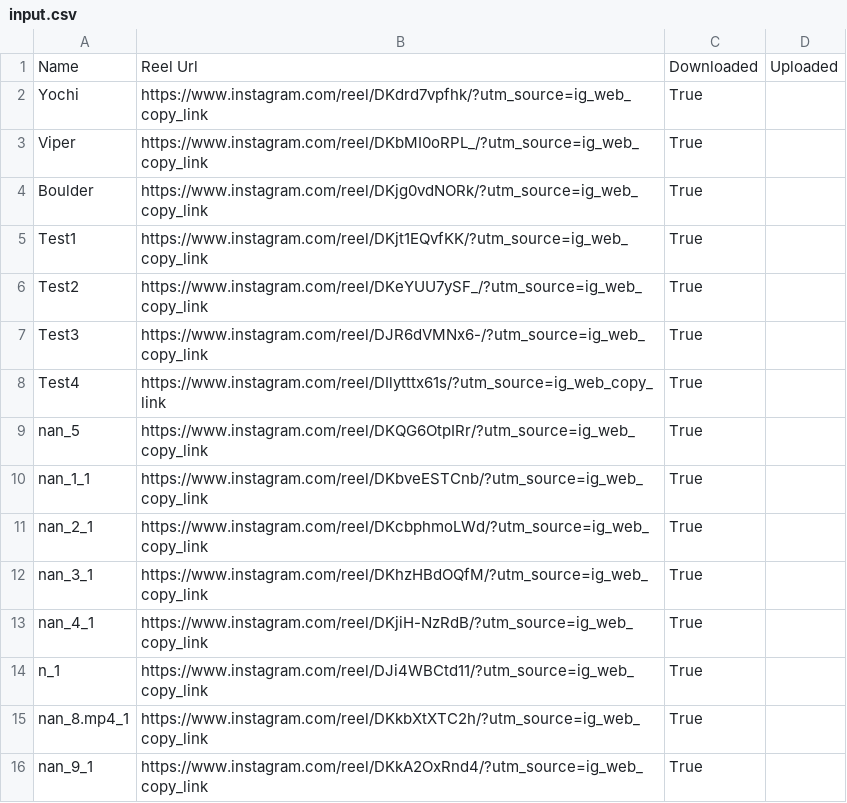
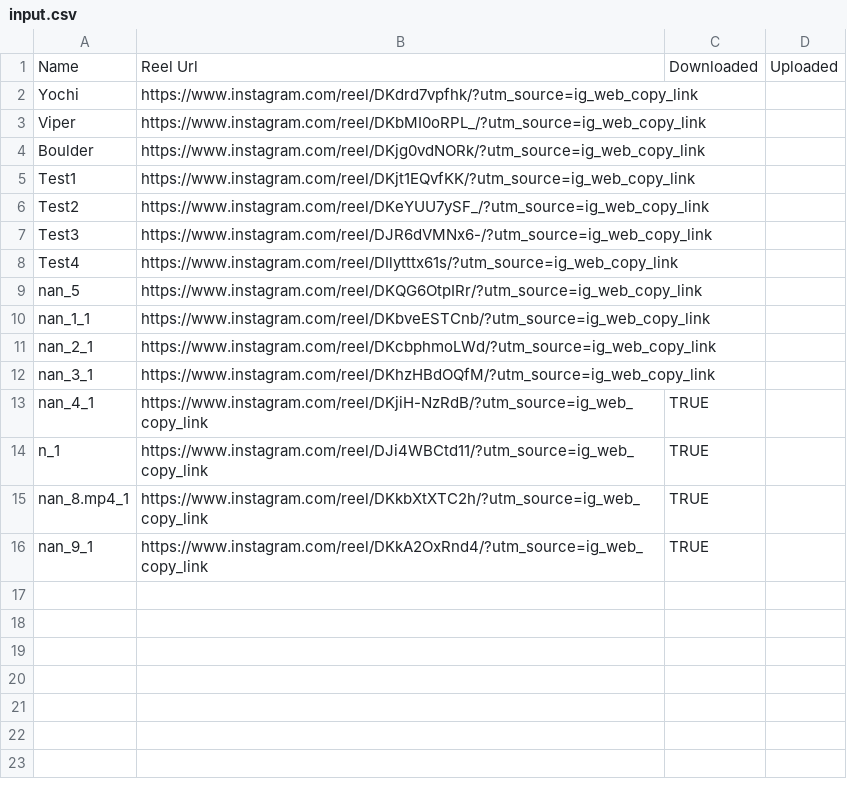
Before and after one commit to PizzasRDelicious/Reels-Downloader, a CSV file: input.csv, drawn as a sheet.

```diff
--- a/input.csv
+++ b/input.csv
@@ -1,16 +1,16 @@
 Name,Reel Url,Downloaded,Uploaded
-Yochi,https://www.instagram.com/reel/DKdrd7vpfhk/?utm_source=ig_web_copy_link,True,
-Viper,https://www.instagram.com/reel/DKbMI0oRPL_/?utm_source=ig_web_copy_link,True,
-Boulder,https://www.instagram.com/reel/DKjg0vdNORk/?utm_source=ig_web_copy_link,True,
-Test1,https://www.instagram.com/reel/DKjt1EQvfKK/?utm_source=ig_web_copy_link,True,
-Test2,https://www.instagram.com/reel/DKeYUU7ySF_/?utm_source=ig_web_copy_link,True,
-Test3,https://www.instagram.com/reel/DJR6dVMNx6-/?utm_source=ig_web_copy_link,True,
-Test4,https://www.instagram.com/reel/DIlytttx61s/?utm_source=ig_web_copy_link,True,
-nan_5,https://www.instagram.com/reel/DKQG6OtpIRr/?utm_source=ig_web_copy_link,True,
-nan_1_1,https://www.instagram.com/reel/DKbveESTCnb/?utm_source=ig_web_copy_link,True,
-nan_2_1,https://www.instagram.com/reel/DKcbphmoLWd/?utm_source=ig_web_copy_link,True,
-nan_3_1,https://www.instagram.com/reel/DKhzHBdOQfM/?utm_source=ig_web_copy_link,True,
-nan_4_1,https://www.instagram.com/reel/DKjiH-NzRdB/?utm_source=ig_web_copy_link,True,
-n_1,https://www.instagram.com/reel/DJi4WBCtd11/?utm_source=ig_web_copy_link,True,
-nan_8.mp4_1,https://www.instagram.com/reel/DKkbXtXTC2h/?utm_source=ig_web_copy_link,True,
-nan_9_1,https://www.instagram.com/reel/DKkA2OxRnd4/?utm_source=ig_web_copy_link,True,
+Yochi,https://www.instagram.com/reel/DKdrd7vpfhk/?utm_source=ig_web_copy_link,,
+Viper,https://www.instagram.com/reel/DKbMI0oRPL_/?utm_source=ig_web_copy_link,,
+Boulder,https://www.instagram.com/reel/DKjg0vdNORk/?utm_source=ig_web_copy_link,,
+Test1,https://www.instagram.com/reel/DKjt1EQvfKK/?utm_source=ig_web_copy_link,,
+Test2,https://www.instagram.com/reel/DKeYUU7ySF_/?utm_source=ig_web_copy_link,,
+Test3,https://www.instagram.com/reel/DJR6dVMNx6-/?utm_source=ig_web_copy_link,,
+Test4,https://www.instagram.com/reel/DIlytttx61s/?utm_source=ig_web_copy_link,,
+nan_5,https://www.instagram.com/reel/DKQG6OtpIRr/?utm_source=ig_web_copy_link,,
+nan_1_1,https://www.instagram.com/reel/DKbveESTCnb/?utm_source=ig_web_copy_link,,
+nan_2_1,https://www.instagram.com/reel/DKcbphmoLWd/?utm_source=ig_web_copy_link,,
+nan_3_1,https://www.instagram.com/reel/DKhzHBdOQfM/?utm_source=ig_web_copy_link,,
+nan_4_1,https://www.instagram.com/reel/DKjiH-NzRdB/?utm_source=ig_web_copy_link,TRUE,
+n_1,https://www.instagram.com/reel/DJi4WBCtd11/?utm_source=ig_web_copy_link,TRUE,
+nan_8.mp4_1,https://www.instagram.com/reel/DKkbXtXTC2h/?utm_source=ig_web_copy_link,TRUE,
+nan_9_1,https://www.instagram.com/reel/DKkA2OxRnd4/?utm_source=ig_web_copy_link,TRUE,
```
Also changed, not shown: 1 other file.
